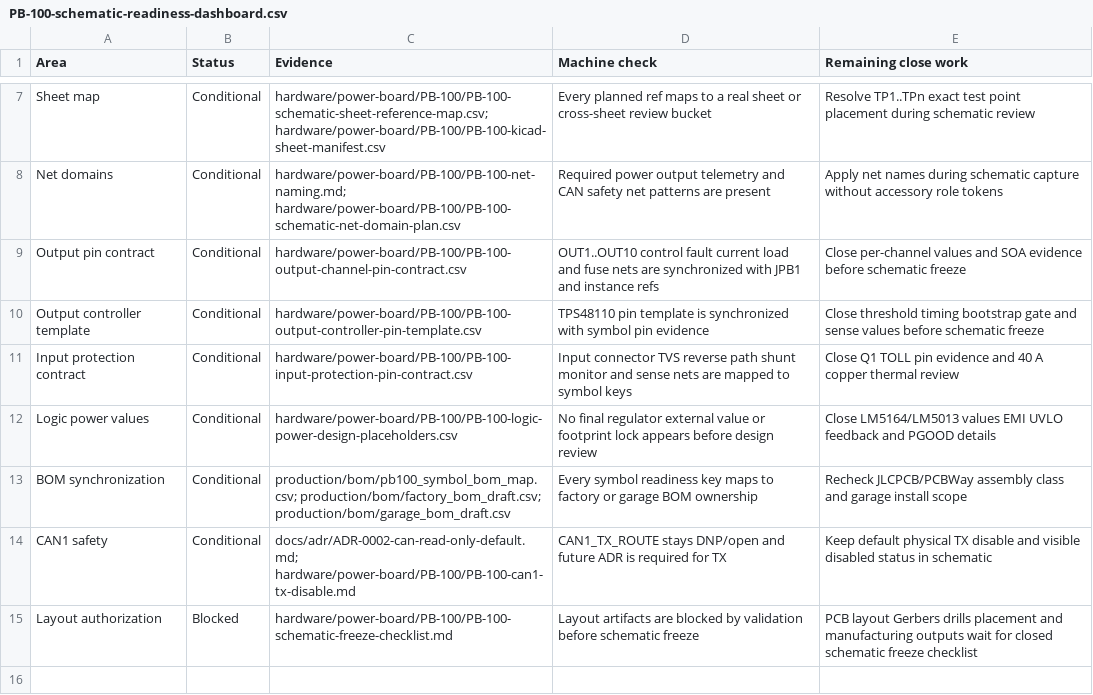
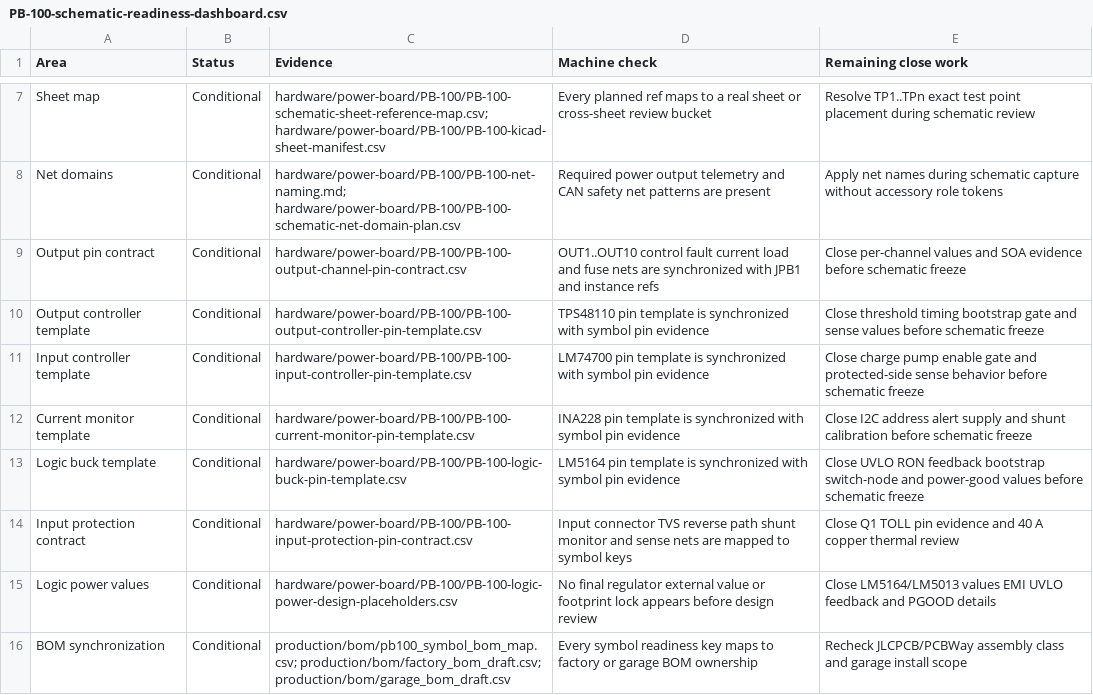
Before and after one commit to avlyubimov/svc-platform, a CSV file: hardware/power-board/PB-100/PB-100-schematic-readiness-dashboard.csv, drawn as a sheet; only a part is shown, gaps mark what is left out; the shorter side is filled out with more unchanged rows; the diff names each change by its address in the sheet, - before the commit and + after, or states it on an @@ line.

```diff
--- a/hardware/power-board/PB-100/PB-100-schematic-readiness-dashboard.csv
+++ b/hardware/power-board/PB-100/PB-100-schematic-readiness-dashboard.csv
+row 11: Input controller template | Conditional | hardware/power-board/PB-100/PB-100-input-controller-pin-template.csv | LM74700 pin template is synchronized with symbol pin evidence | Close charge pump enable gate and protected-side sense behavior before schematic freeze
+row 12: Current monitor template | Conditional | hardware/power-board/PB-100/PB-100-current-monitor-pin-template.csv | INA228 pin template is synchronized with symbol pin evidence | Close I2C address alert supply and shunt calibration before schematic freeze
+row 13: Logic buck template | Conditional | hardware/power-board/PB-100/PB-100-logic-buck-pin-template.csv | LM5164 pin template is synchronized with symbol pin evidence | Close UVLO RON feedback bootstrap switch-node and power-good values before schematic freeze
```
Also changed, not shown: hardware/power-board/PB-100/PB-100-input-protection-pin-contract.csv, hardware/power-board/PB-100/PB-100-schematic-net-domain-plan.csv, 11 other files.
